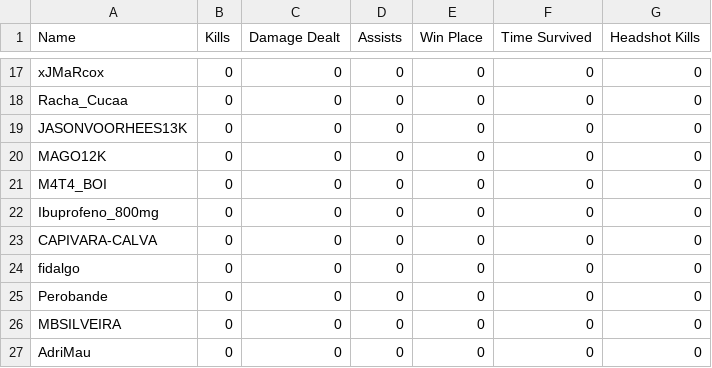
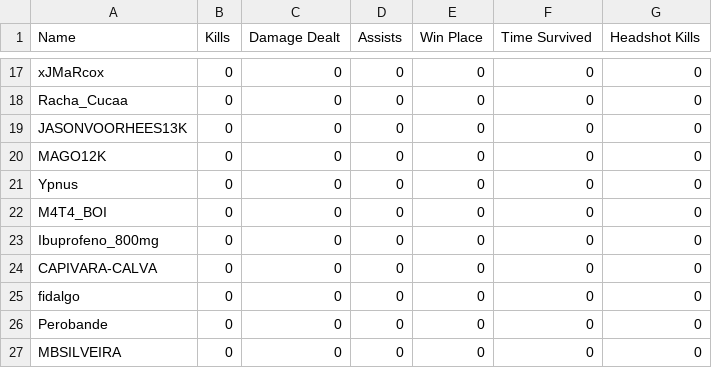
Before and after one commit to felipeproject/rushadrop, a CSV file: csv/DIA1/jogo1.csv, drawn as a sheet; only a part is shown, gaps mark what is left out; the shorter side is filled out with more unchanged rows.

Commit message:
save

```diff
--- a/csv/DIA1/jogo1.csv
+++ b/csv/DIA1/jogo1.csv
@@ -20,2 +20,3 @@ JASONVOORHEES13K,0,0,0,0,0,0
 MAGO12K,0,0,0,0,0,0
+Ypnus,0,0,0,0,0,0
 M4T4_BOI,0,0,0,0,0,0
```
